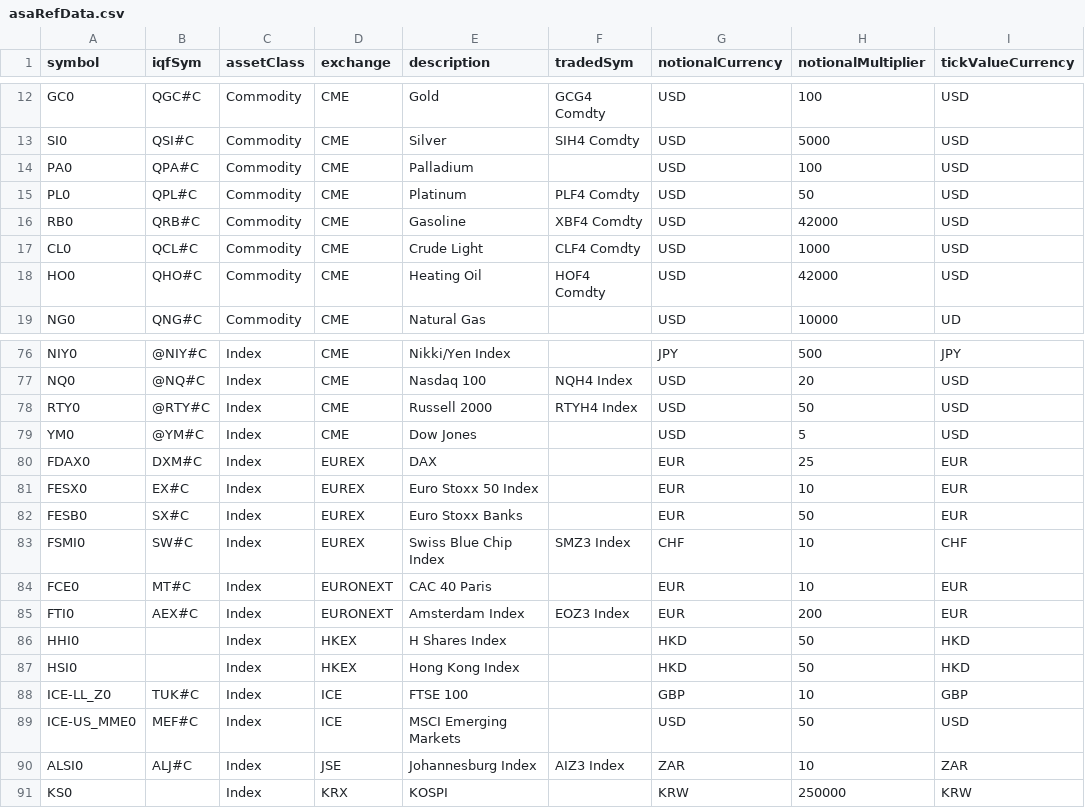
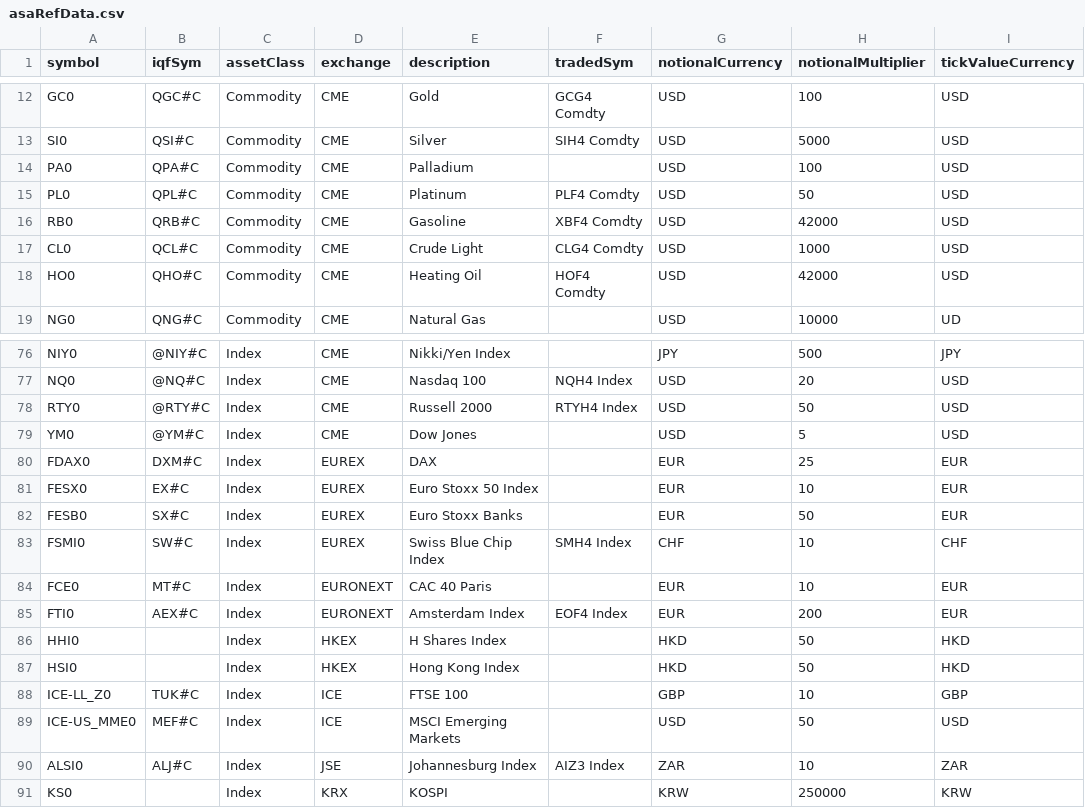
Before and after one commit to Matthew-Ramanah/csaProd, a CSV file: asaRefData.csv, drawn as a sheet; only a part is shown, gaps mark what is left out; the diff names each change by its address in the sheet, - before the commit and + after, or states it on an @@ line.

```diff
--- a/asaRefData.csv
+++ b/asaRefData.csv
-F17 (tradedSym): CLF4 Comdty
+F17 (tradedSym): CLG4 Comdty
-F83 (tradedSym): SMZ3 Index
+F83 (tradedSym): SMH4 Index
-F85 (tradedSym): EOZ3 Index
+F85 (tradedSym): EOF4 Index
```
Also changed, not shown: models/AFBI/config/riskLimits.csv, 3 other files.
